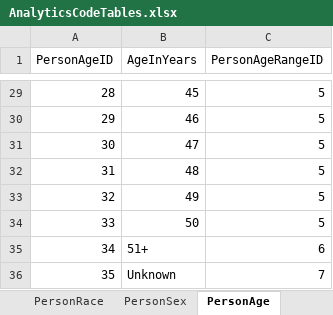
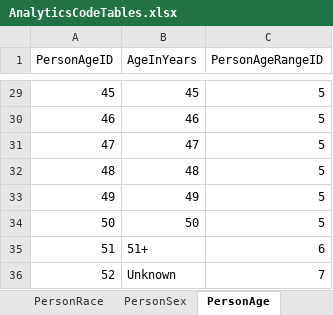
Before and after one commit to ojbc/analytics, an Excel workbook: booking-jail/r-load/AnalyticsCodeTables.xlsx, sheet PersonAge, drawn as a sheet; only a part is shown, gaps mark what is left out; values as stored, in another font and other column widths than the file's, no borders; the diff covers the shown part only; the diff names each change by its address in the sheet, - before the commit and + after, or states it on an @@ line.

Commit message:
Remove the Person sheet since we need to populate Person based on the demoBookingCount. Add more values to PersonRace, BondType and make the PersonAgeID the same values as AgeInYears.

```diff
--- a/booking-jail/r-load/AnalyticsCodeTables.xlsx (sheet PersonAge)
+++ b/booking-jail/r-load/AnalyticsCodeTables.xlsx (sheet PersonAge)
-A29 (PersonAgeID): 28
+A29 (PersonAgeID): 45
-A30 (PersonAgeID): 29
+A30 (PersonAgeID): 46
-A31 (PersonAgeID): 30
+A31 (PersonAgeID): 47
-A32 (PersonAgeID): 31
+A32 (PersonAgeID): 48
-A33 (PersonAgeID): 32
+A33 (PersonAgeID): 49
-A34 (PersonAgeID): 33
+A34 (PersonAgeID): 50
-A35 (PersonAgeID): 34
+A35 (PersonAgeID): 51
-A36 (PersonAgeID): 35
+A36 (PersonAgeID): 52
```
Also changed, not shown: 27 edited cells elsewhere in this sheet, sheet PersonRace, sheet BondType, other sheet tabs.
